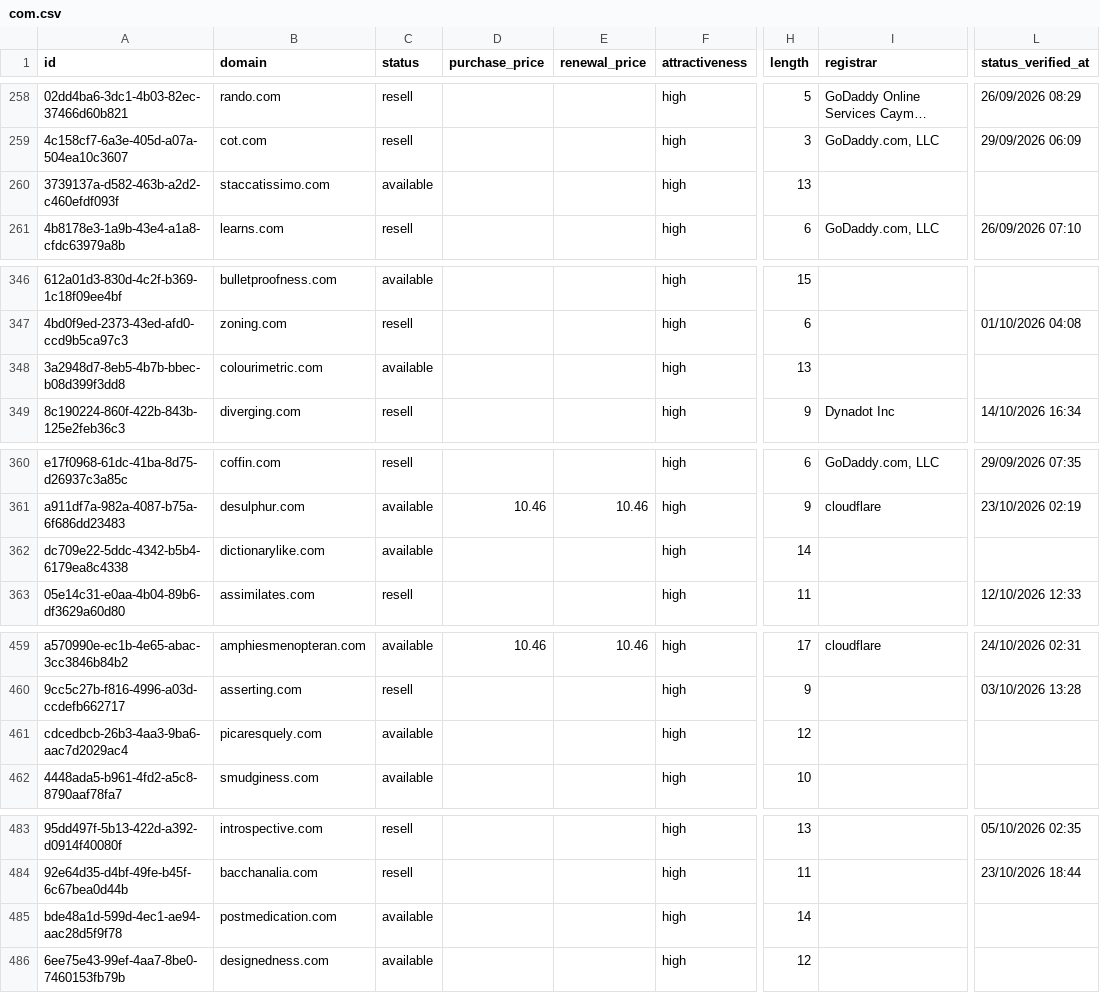
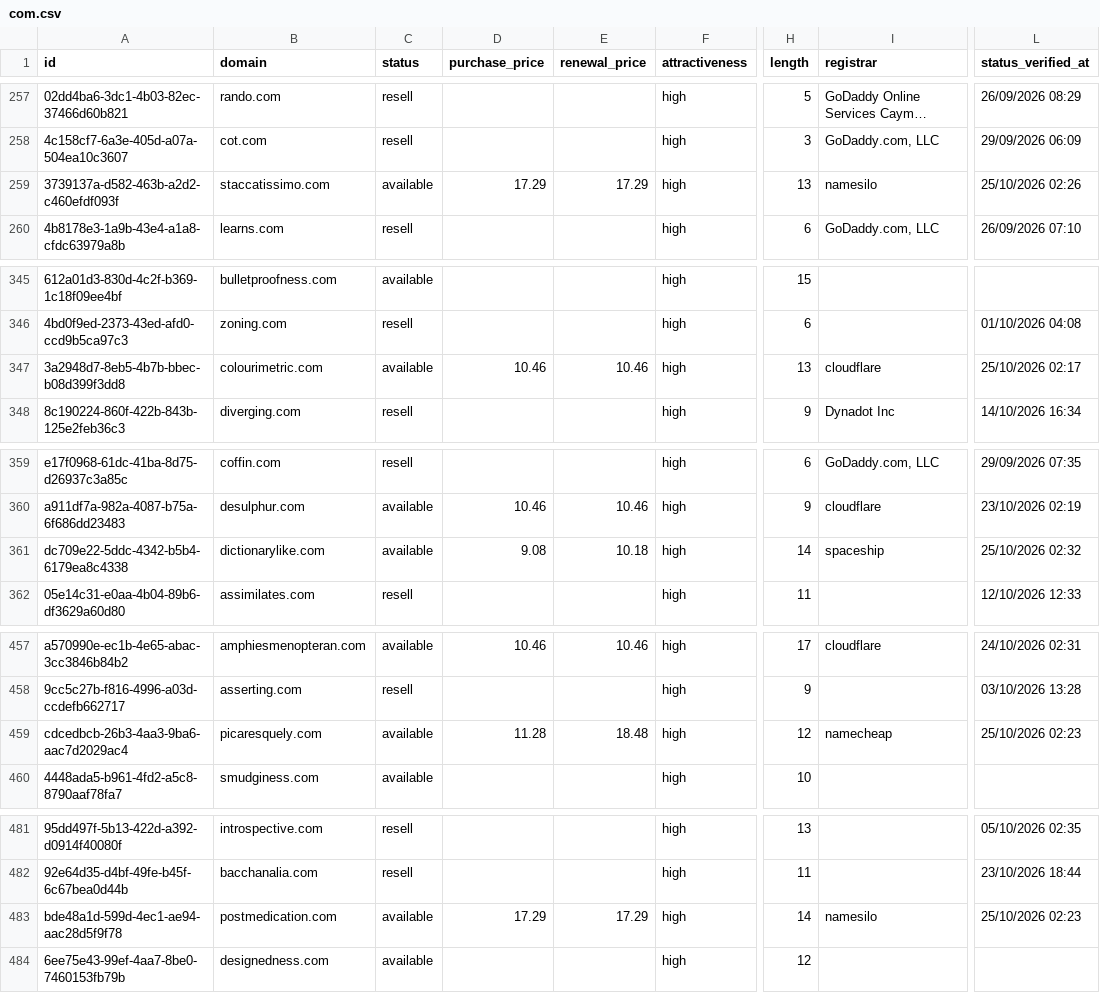
Before and after one commit to UniqueDomains/com-oneword-domains, a CSV file: com.csv, drawn as a sheet; only a part is shown, gaps mark what is left out; long unchanged cells end in …; addresses are those after the commit; the diff covers the shown part only; the diff names each change by its address in the sheet, - before the commit and + after, or states it on an @@ line.

```diff
--- a/com.csv
+++ b/com.csv
-D259 (purchase_price): (empty)
+D259 (purchase_price): 17.29
-E259 (renewal_price): (empty)
+E259 (renewal_price): 17.29
-I259 (registrar): (empty)
+I259 (registrar): namesilo
-L259 (status_verified_at): (empty)
+L259 (status_verified_at): 25/10/2026 02:26
-D347 (purchase_price): (empty)
+D347 (purchase_price): 10.46
-E347 (renewal_price): (empty)
+E347 (renewal_price): 10.46
-I347 (registrar): (empty)
+I347 (registrar): cloudflare
-L347 (status_verified_at): (empty)
+L347 (status_verified_at): 25/10/2026 02:17
-D361 (purchase_price): (empty)
+D361 (purchase_price): 9.08
-E361 (renewal_price): (empty)
+E361 (renewal_price): 10.18
-I361 (registrar): (empty)
+I361 (registrar): spaceship
-L361 (status_verified_at): (empty)
+L361 (status_verified_at): 25/10/2026 02:32
-D459 (purchase_price): (empty)
+D459 (purchase_price): 11.28
-E459 (renewal_price): (empty)
+E459 (renewal_price): 18.48
-I459 (registrar): (empty)
+I459 (registrar): namecheap
-L459 (status_verified_at): (empty)
+L459 (status_verified_at): 25/10/2026 02:23
-D483 (purchase_price): (empty)
+D483 (purchase_price): 17.29
-E483 (renewal_price): (empty)
+E483 (renewal_price): 17.29
-I483 (registrar): (empty)
+I483 (registrar): namesilo
-L483 (status_verified_at): (empty)
+L483 (status_verified_at): 25/10/2026 02:23
```
Also changed, not shown: 3 added rows, 3 removed rows and 50 edited cells elsewhere in this file, 4 other files.
